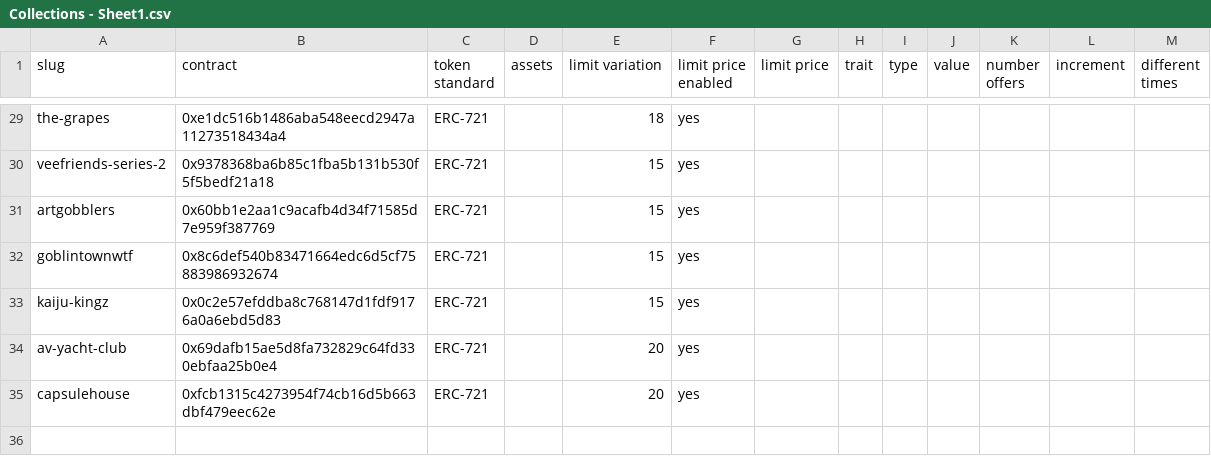
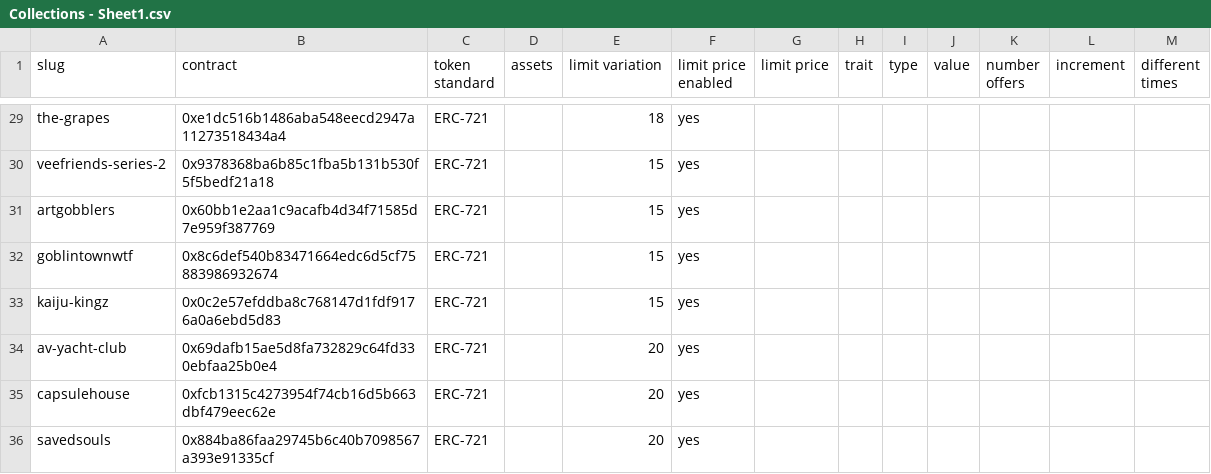
Before and after one commit to johnydev23/Opensea_automated_actions, a CSV file: Collections - Sheet1.csv, drawn as a sheet; only a part is shown, gaps mark what is left out; the diff names each change by its address in the sheet, - before the commit and + after, or states it on an @@ line.

Commit message:
Update Collections - Sheet1.csv

```diff
--- a/Collections - Sheet1.csv
+++ b/Collections - Sheet1.csv
+row 36: savedsouls | 0x884ba86faa29745b6c40b7098567a393e91335cf | ERC-721 |  | 20 | yes
```
